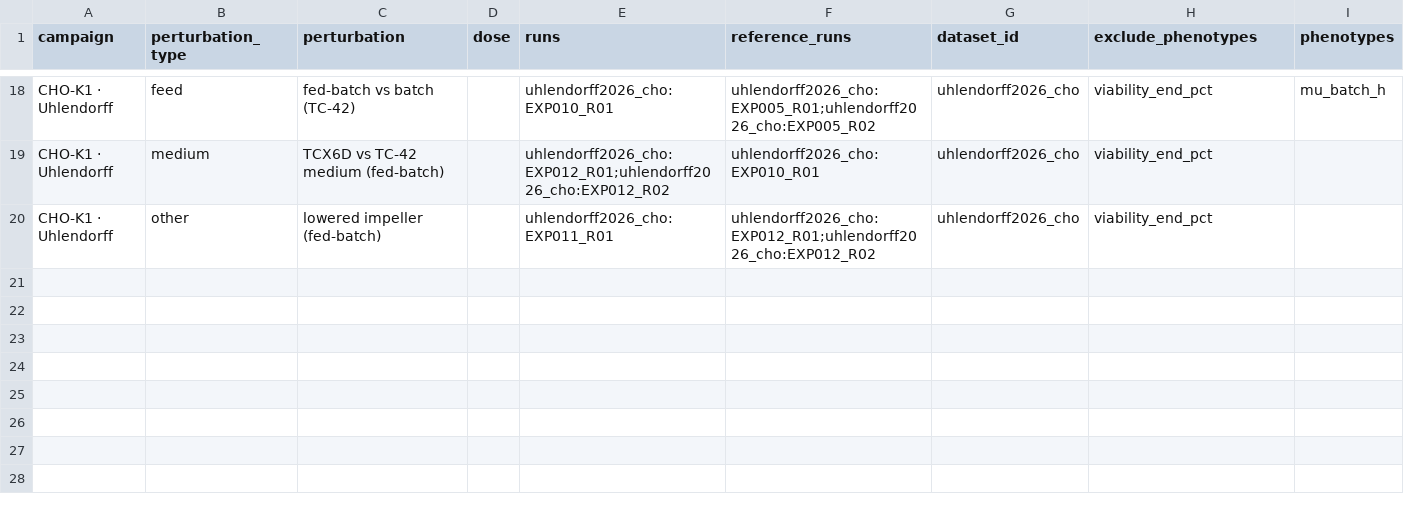
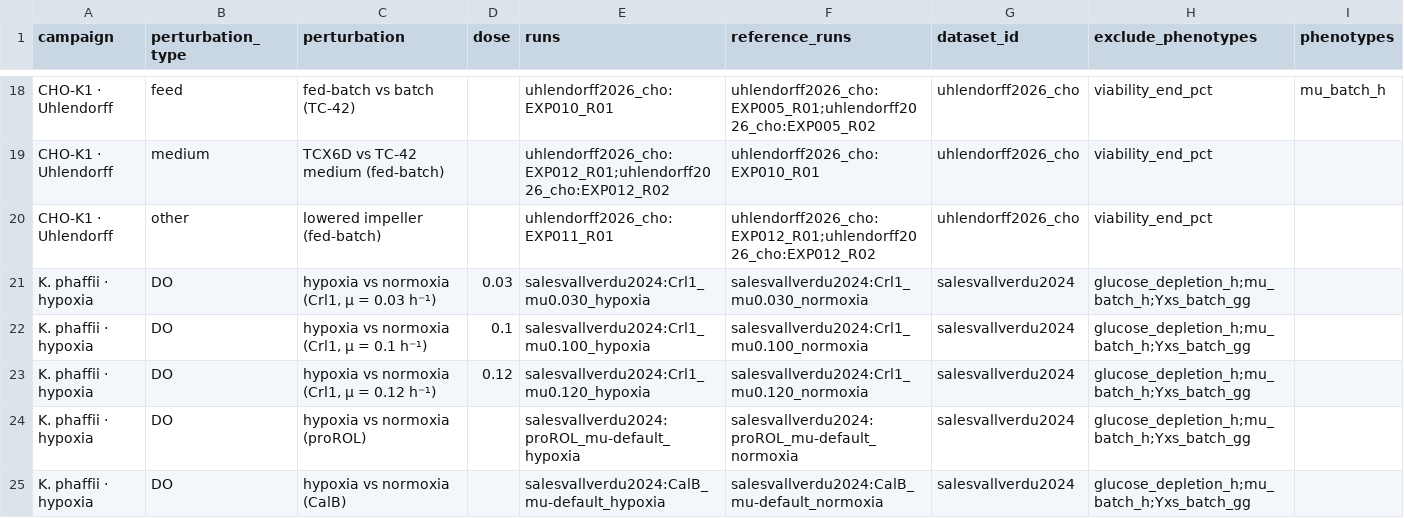
Before and after one commit to anupama29k/Bioprocess-Atlas, a CSV file: release/contrasts.csv, drawn as a sheet; only a part is shown, gaps mark what is left out.

```diff
--- a/release/contrasts.csv
+++ b/release/contrasts.csv
@@ -20 +20,6 @@ CHO-K1 · Uhlendorff,medium,TCX6D vs TC-42 medium (fed-batch),,uhlendorff2026_ch
 CHO-K1 · Uhlendorff,other,lowered impeller (fed-batch),,uhlendorff2026_cho:EXP011_R01,uhlendorff2026_cho:EXP012_R01;uhlendorff2026_cho:EXP012_R02,uhlendorff2026_cho,viability_end_pct,
+K. phaffii · hypoxia,DO,"hypoxia vs normoxia (Crl1, µ = 0.03 h⁻¹)",0.03,salesvallverdu2024:Crl1_mu0.030_hypoxia,salesvallverdu2024:Crl1_mu0.030_normoxia,salesvallverdu2024,glucose_depletion_h;mu_batch_h;Yxs_batch_gg,
+K. phaffii · hypoxia,DO,"hypoxia vs normoxia (Crl1, µ = 0.1 h⁻¹)",0.1,salesvallverdu2024:Crl1_mu0.100_hypoxia,salesvallverdu2024:Crl1_mu0.100_normoxia,salesvallverdu2024,glucose_depletion_h;mu_batch_h;Yxs_batch_gg,
+K. phaffii · hypoxia,DO,"hypoxia vs normoxia (Crl1, µ = 0.12 h⁻¹)",0.12,salesvallverdu2024:Crl1_mu0.120_hypoxia,salesvallverdu2024:Crl1_mu0.120_normoxia,salesvallverdu2024,glucose_depletion_h;mu_batch_h;Yxs_batch_gg,
+K. phaffii · hypoxia,DO,hypoxia vs normoxia (proROL),,salesvallverdu2024:proROL_mu-default_hypoxia,salesvallverdu2024:proROL_mu-default_normoxia,salesvallverdu2024,glucose_depletion_h;mu_batch_h;Yxs_batch_gg,
+K. phaffii · hypoxia,DO,hypoxia vs normoxia (CalB),,salesvallverdu2024:CalB_mu-default_hypoxia,salesvallverdu2024:CalB_mu-default_normoxia,salesvallverdu2024,glucose_depletion_h;mu_batch_h;Yxs_batch_gg,
```
Also changed, not shown: release/datasets.csv, release/effects.csv, 15 other files.
